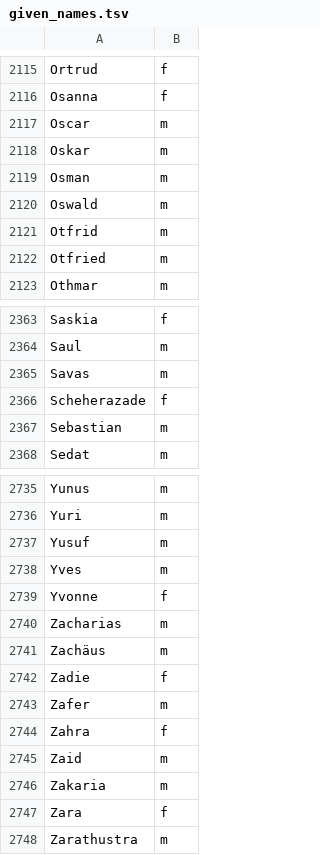
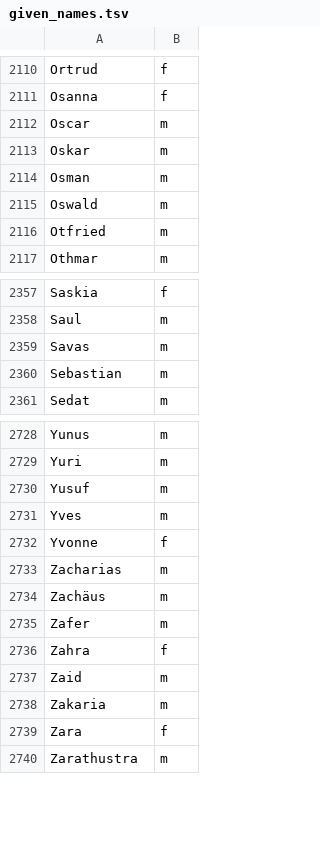
Before and after one commit to wi-wissen/heinrich-data, a TSV file: de/names/given_names.tsv, drawn as a sheet; only a part is shown, gaps mark what is left out; the diff covers the shown part only; the diff names each change by its address in the sheet, - before the commit and + after, or states it on an @@ line.

```diff
--- a/de/names/given_names.tsv
+++ b/de/names/given_names.tsv
-row 2121: Otfrid | m
-row 2366: Scheherazade | f
-row 2742: Zadie | f
```
Also changed, not shown: 5 removed rows elsewhere in this file, de/names/places.tsv, de/names/surnames.tsv, 2 other files.
